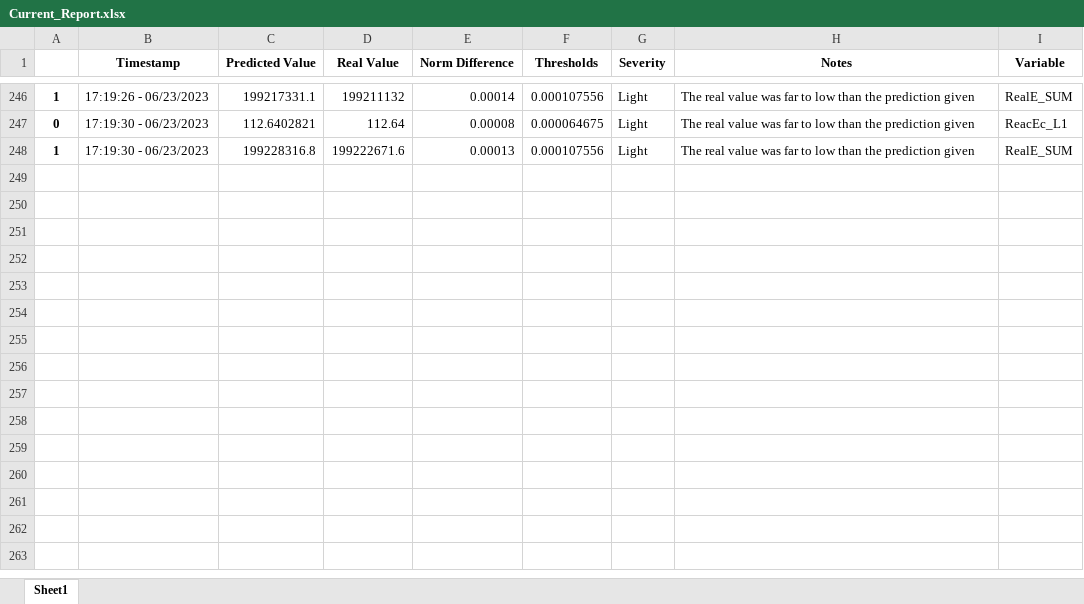
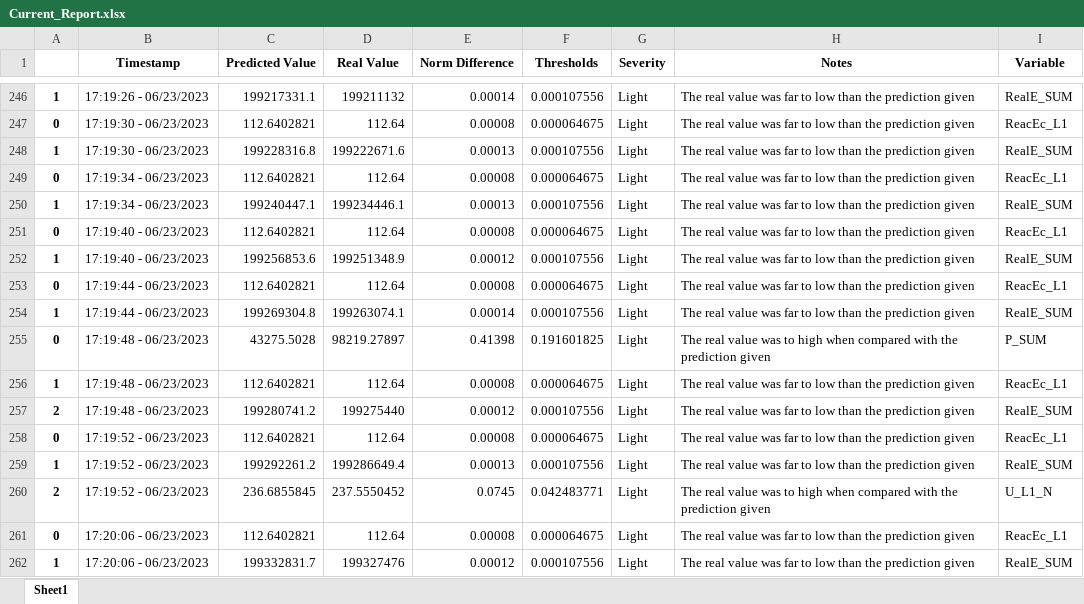
Before and after one commit to zemaria2000/IntelligentAssistant, an Excel workbook: Intelligent Assistant/Services/Assistant/Current_Report.xlsx, sheet Sheet1, drawn as a sheet; only a part is shown, gaps mark what is left out; values as stored, in another font and other column widths than the file's, no borders; the diff names each change by its address in the sheet, - before the commit and + after, or states it on an @@ line.

Commit message:
ASsistant updates

```diff
--- a/Intelligent Assistant/Services/Assistant/Current_Report.xlsx (sheet Sheet1)
+++ b/Intelligent Assistant/Services/Assistant/Current_Report.xlsx (sheet Sheet1)
+row 249: 0 | 17:19:34 - 06/23/2023 | 112.6402821 | 112.64 | 0.00008 | 0.000064675 | Light | The real value was far to low than the prediction given | ReacEc_L1
+row 250: 1 | 17:19:34 - 06/23/2023 | 199240447.1 | 199234446.1 | 0.00013 | 0.000107556 | Light | The real value was far to low than the prediction given | RealE_SUM
+row 251: 0 | 17:19:40 - 06/23/2023 | 112.6402821 | 112.64 | 0.00008 | 0.000064675 | Light | The real value was far to low than the prediction given | ReacEc_L1
+row 252: 1 | 17:19:40 - 06/23/2023 | 199256853.6 | 199251348.9 | 0.00012 | 0.000107556 | Light | The real value was far to low than the prediction given | RealE_SUM
+row 253: 0 | 17:19:44 - 06/23/2023 | 112.6402821 | 112.64 | 0.00008 | 0.000064675 | Light | The real value was far to low than the prediction given | ReacEc_L1
+row 254: 1 | 17:19:44 - 06/23/2023 | 199269304.8 | 199263074.1 | 0.00014 | 0.000107556 | Light | The real value was far to low than the prediction given | RealE_SUM
+row 255: 0 | 17:19:48 - 06/23/2023 | 43275.5028 | 98219.27897 | 0.41398 | 0.191601825 | Light | The real value was to high when compared with the prediction given | P_SUM
+row 256: 1 | 17:19:48 - 06/23/2023 | 112.6402821 | 112.64 | 0.00008 | 0.000064675 | Light | The real value was far to low than the prediction given | ReacEc_L1
+row 257: 2 | 17:19:48 - 06/23/2023 | 199280741.2 | 199275440 | 0.00012 | 0.000107556 | Light | The real value was far to low than the prediction given | RealE_SUM
+row 258: 0 | 17:19:52 - 06/23/2023 | 112.6402821 | 112.64 | 0.00008 | 0.000064675 | Light | The real value was far to low than the prediction given | ReacEc_L1
+row 259: 1 | 17:19:52 - 06/23/2023 | 199292261.2 | 199286649.4 | 0.00013 | 0.000107556 | Light | The real value was far to low than the prediction given | RealE_SUM
+row 260: 2 | 17:19:52 - 06/23/2023 | 236.6855845 | 237.5550452 | 0.0745 | 0.042483771 | Light | The real value was to high when compared with the prediction given | U_L1_N
+row 261: 0 | 17:20:06 - 06/23/2023 | 112.6402821 | 112.64 | 0.00008 | 0.000064675 | Light | The real value was far to low than the prediction given | ReacEc_L1
+row 262: 1 | 17:20:06 - 06/23/2023 | 199332831.7 | 199327476 | 0.00012 | 0.000107556 | Light | The real value was far to low than the prediction given | RealE_SUM
```
Also changed, not shown: 55 other files.
